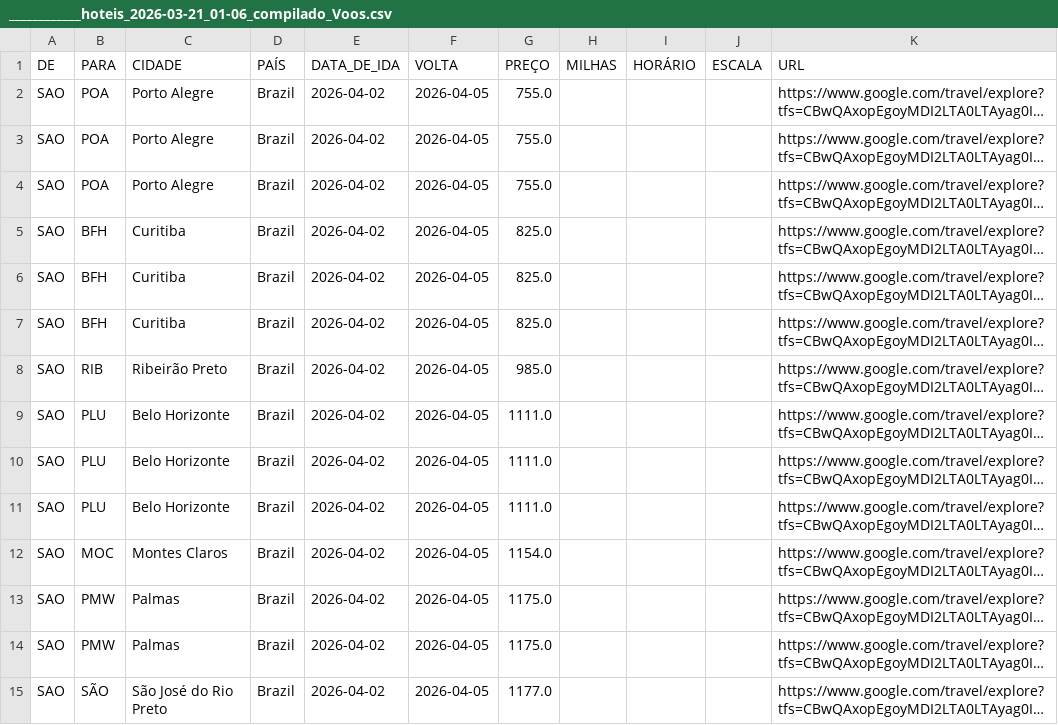
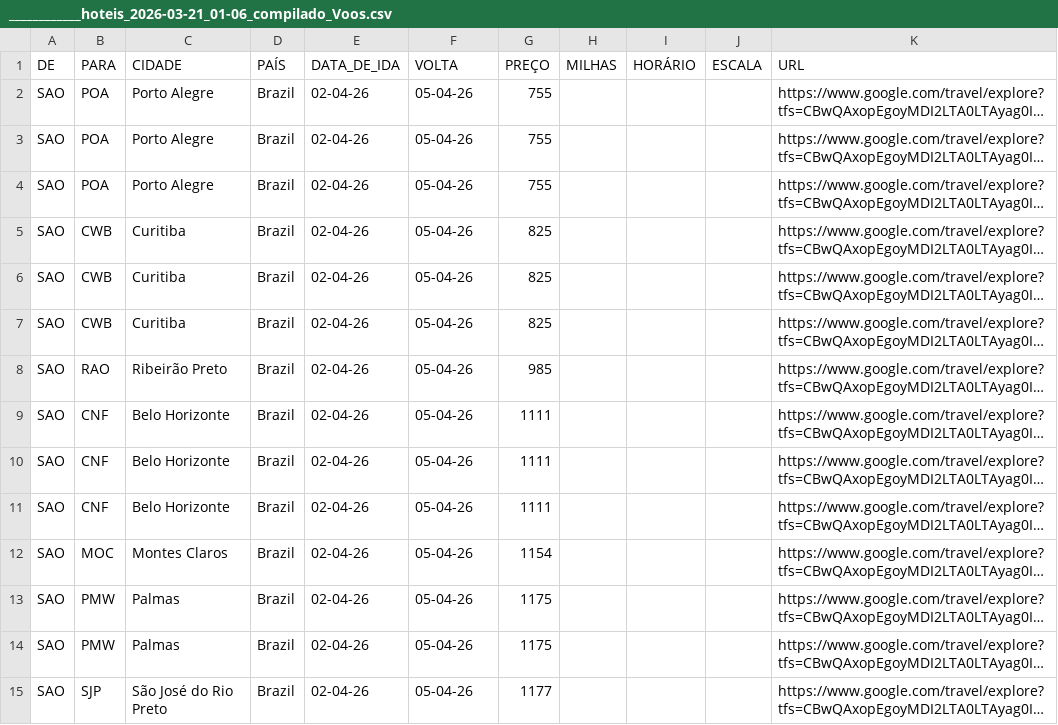
Before and after one commit to emilioasl/Voos_Hoteis, a CSV file: ____________hoteis_2026-03-21_01-06_compilado_Voos.csv, drawn as a sheet; only a part is shown; long unchanged cells end in …; the diff covers the shown part only; the diff names each change by its address in the sheet, - before the commit and + after, or states it on an @@ line.

```diff
--- a/____________hoteis_2026-03-21_01-06_compilado_Voos.csv
+++ b/____________hoteis_2026-03-21_01-06_compilado_Voos.csv
-E2:E15 (DATA_DE_IDA): 2026-04-02
+E2:E15 (DATA_DE_IDA): 02-04-26
-F2:F15 (VOLTA): 2026-04-05
+F2:F15 (VOLTA): 05-04-26
-G2:G4 (PREÇO): 755.0
+G2:G4 (PREÇO): 755
-B5:B7 (PARA): BFH
+B5:B7 (PARA): CWB
-G5:G7 (PREÇO): 825.0
+G5:G7 (PREÇO): 825
-B8 (PARA): RIB
+B8 (PARA): RAO
-G8 (PREÇO): 985.0
+G8 (PREÇO): 985
-B9:B11 (PARA): PLU
+B9:B11 (PARA): CNF
-G9:G11 (PREÇO): 1111.0
+G9:G11 (PREÇO): 1111
-G12 (PREÇO): 1154.0
+G12 (PREÇO): 1154
-G13:G14 (PREÇO): 1175.0
+G13:G14 (PREÇO): 1175
-B15 (PARA): SÃO
+B15 (PARA): SJP
-G15 (PREÇO): 1177.0
+G15 (PREÇO): 1177
```
Also changed, not shown: 141 edited cells elsewhere in this file, 2 other files.
